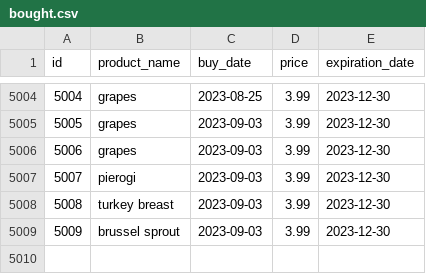
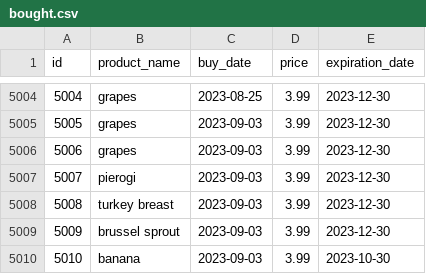
Before and after one commit to ronniedege/superpy, a CSV file: data/bought.csv, drawn as a sheet; only a part is shown, gaps mark what is left out.

```diff
--- a/data/bought.csv
+++ b/data/bought.csv
@@ -5009 +5009,2 @@ id,product_name,buy_date,price,expiration_date
 5009,brussel sprout,2023-09-03,3.99,2023-12-30
+5010,banana,2023-09-03,3.99,2023-10-30
```
Also changed, not shown: data/sold.csv, 1 other file.
